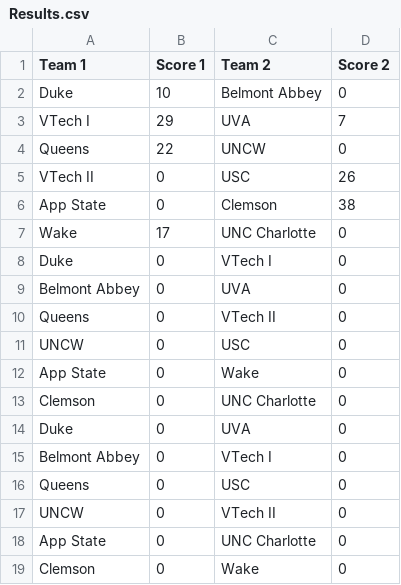
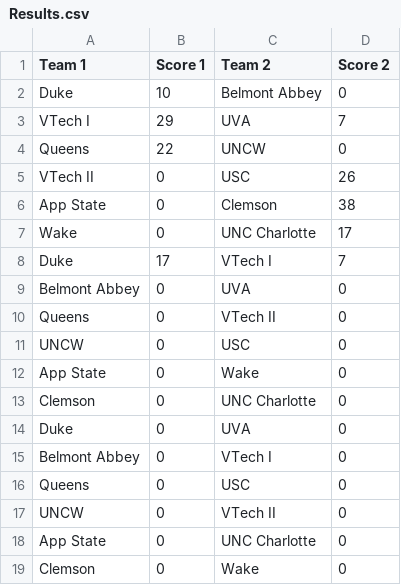
Before and after one commit to jhd8593/DeaconsDuel7s, a CSV file: Results.csv, drawn as a sheet.

Commit message:
Update Results.csv

```diff
--- a/Results.csv
+++ b/Results.csv
@@ -6,4 +6,4 @@ VTech II,0,USC,26
 App State,0,Clemson,38
-Wake,17,UNC Charlotte,0
-Duke,0,VTech I,0
+Wake,0,UNC Charlotte,17
+Duke,17,VTech I,7
 Belmont Abbey,0,UVA,0
```
